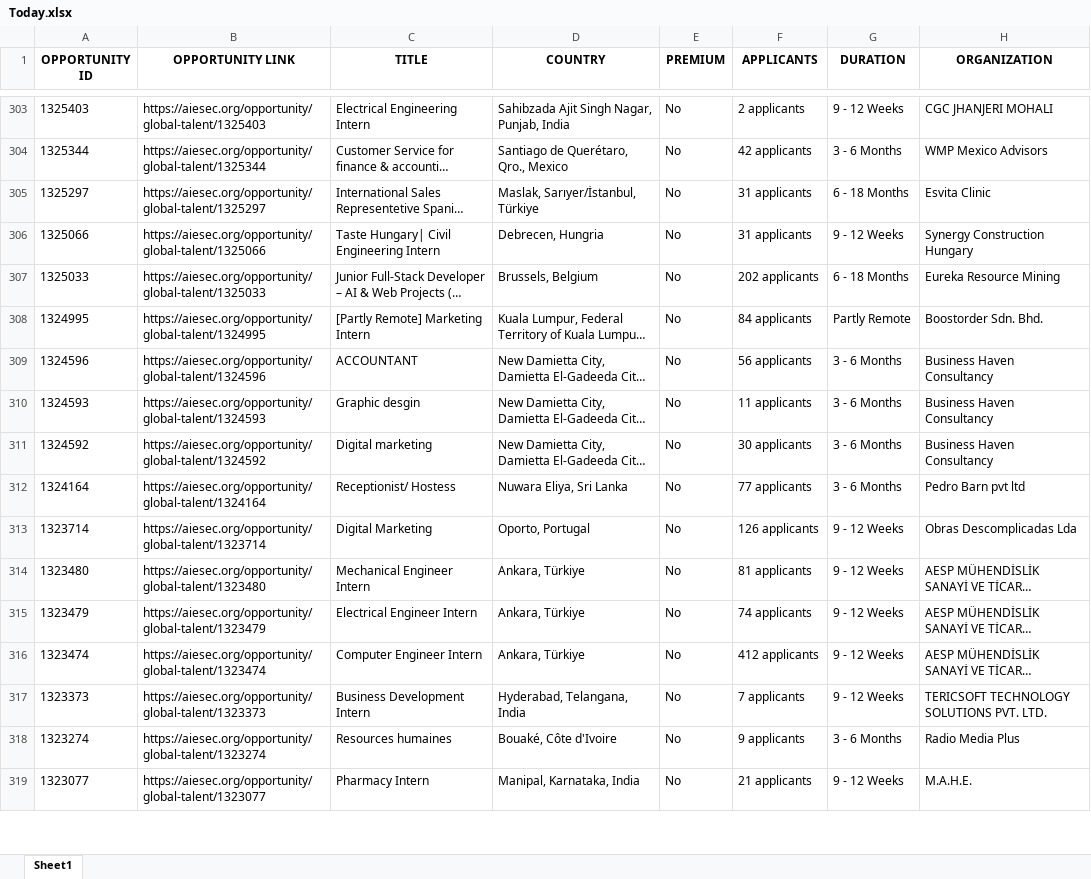
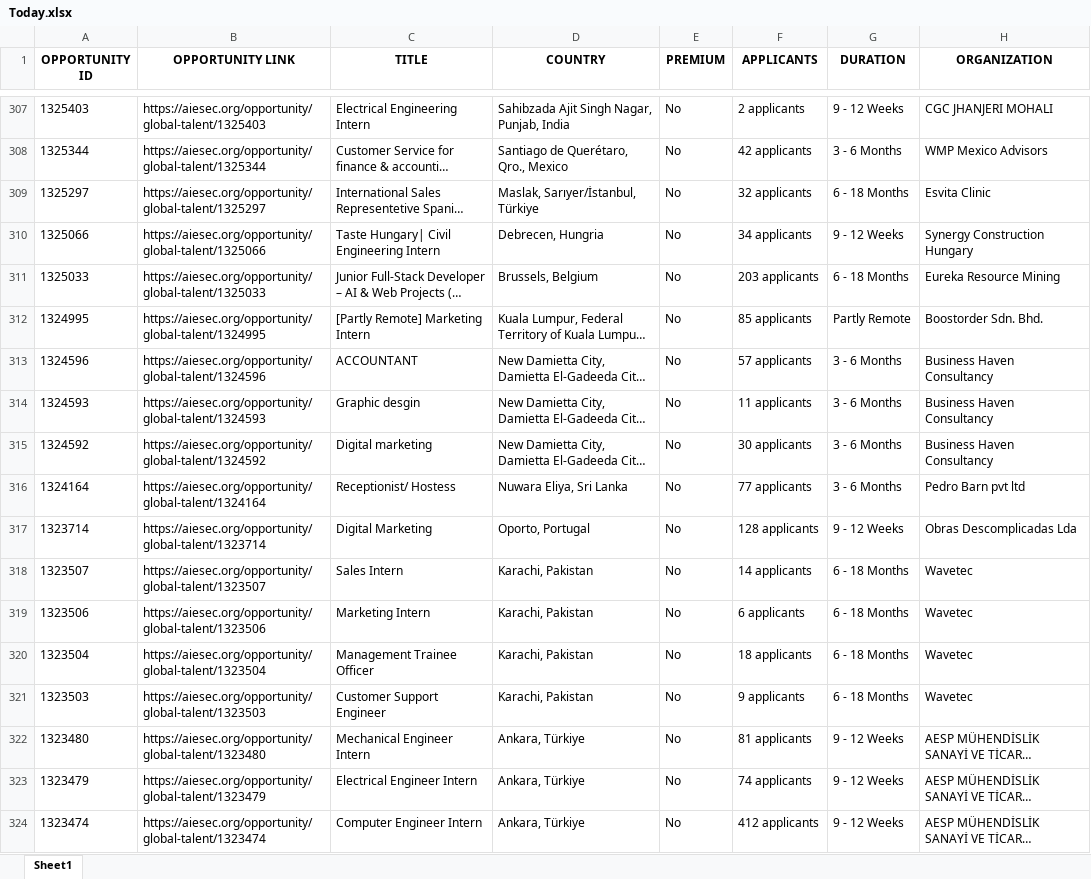
Before and after one commit to IbrahiimHassan/AIESEC_GUC, an Excel workbook: Today.xlsx, sheet Sheet1, drawn as a sheet; only a part is shown, gaps mark what is left out; the shorter side is filled out with more unchanged rows; long unchanged cells end in …; values as stored, in another font and other column widths than the file's, no borders; addresses are those after the commit; the diff covers the shown part only; the diff names each change by its address in the sheet, - before the commit and + after, or states it on an @@ line.

```diff
--- a/Today.xlsx (sheet Sheet1)
+++ b/Today.xlsx (sheet Sheet1)
-F309 (APPLICANTS): 31 applicants
+F309 (APPLICANTS): 32 applicants
-F310 (APPLICANTS): 31 applicants
+F310 (APPLICANTS): 34 applicants
-F311 (APPLICANTS): 202 applicants
+F311 (APPLICANTS): 203 applicants
-F312 (APPLICANTS): 84 applicants
+F312 (APPLICANTS): 85 applicants
-F313 (APPLICANTS): 56 applicants
+F313 (APPLICANTS): 57 applicants
-F317 (APPLICANTS): 126 applicants
+F317 (APPLICANTS): 128 applicants
+row 318: 1323507 | https://aiesec.org/opportunity/global-talent/1323507 | Sales Intern | Karachi, Pakistan | No | 14 applicants | 6 - 18 Months | Wavetec
+row 319: 1323506 | https://aiesec.org/opportunity/global-talent/1323506 | Marketing Intern | Karachi, Pakistan | No | 6 applicants | 6 - 18 Months | Wavetec
+row 320: 1323504 | https://aiesec.org/opportunity/global-talent/1323504 | Management Trainee Officer | Karachi, Pakistan | No | 18 applicants | 6 - 18 Months | Wavetec
+row 321: 1323503 | https://aiesec.org/opportunity/global-talent/1323503 | Customer Support Engineer | Karachi, Pakistan | No | 9 applicants | 6 - 18 Months | Wavetec
```
Also changed, not shown: 13 added rows, 7 removed rows, 1 moved row and 114 edited cells elsewhere in this sheet, New.xlsx, 1 other file.
